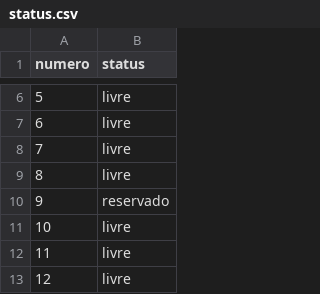
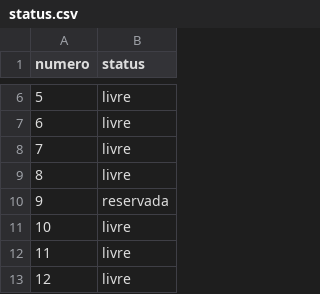
Before and after one commit to jeffersonrosario19/bingo, a CSV file: status.csv, drawn as a sheet; only a part is shown, gaps mark what is left out.

Commit message:
Update status.csv

```diff
--- a/status.csv
+++ b/status.csv
@@ -9,3 +9,3 @@ numero,status
 8,livre
-9,reservado
+9,reservada
 10,livre
```
